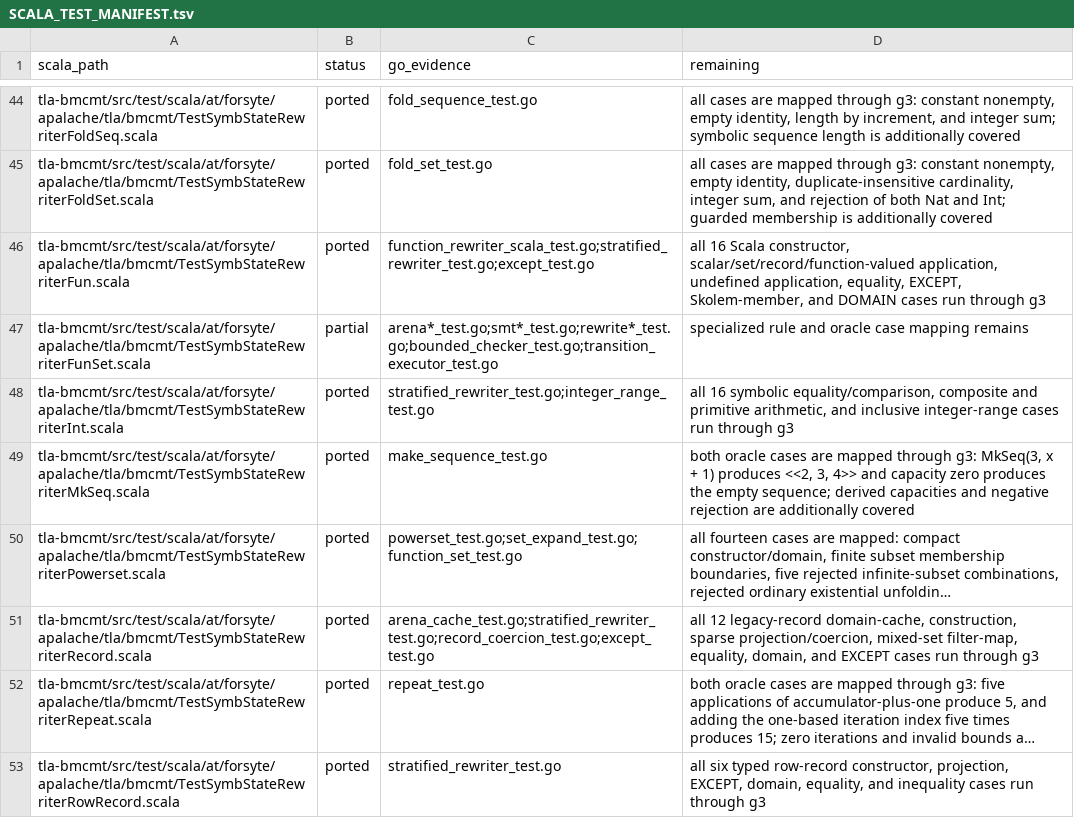
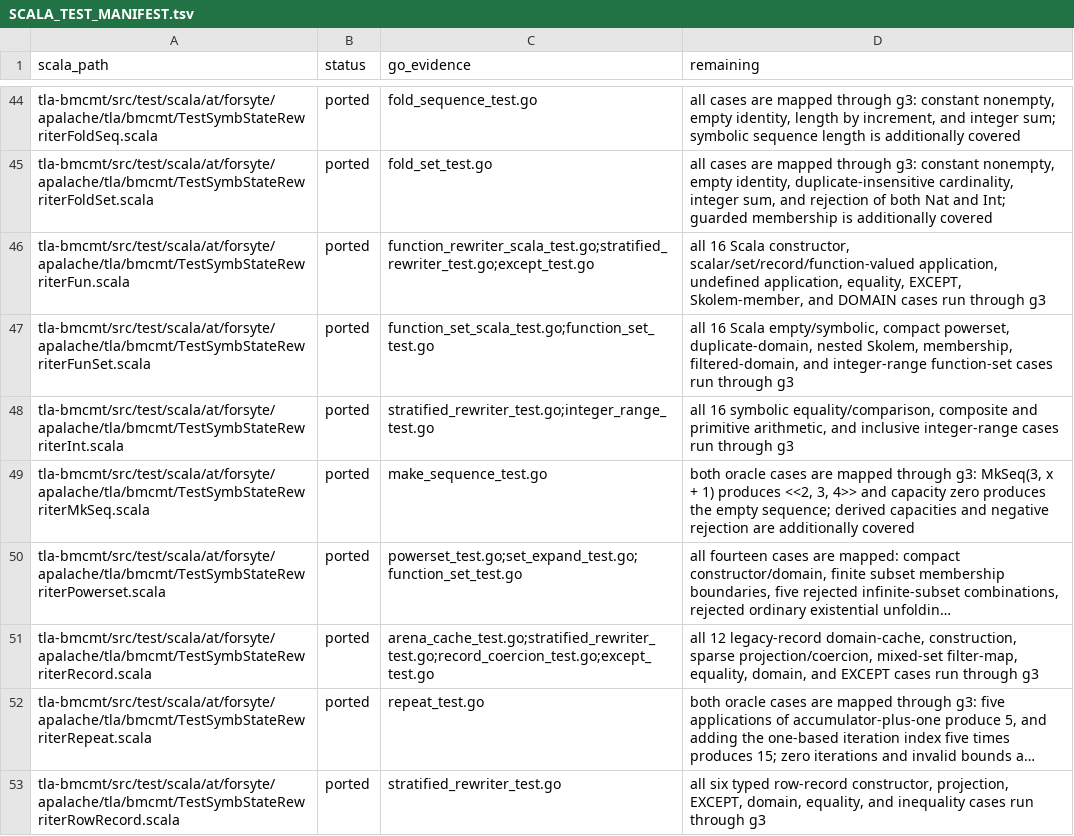
Before and after one commit to glycerine/apalache-go, a TSV file: pkg/SCALA_TEST_MANIFEST.tsv, drawn as a sheet; only a part is shown, gaps mark what is left out; long unchanged cells end in ….

Commit message:
complete Scala function set rewriter contracts

```diff
--- a/pkg/SCALA_TEST_MANIFEST.tsv
+++ b/pkg/SCALA_TEST_MANIFEST.tsv
@@ -46,3 +46,3 @@ tla-bmcmt/src/test/scala/at/forsyte/apalache/tla/bmcmt/TestSymbStateRewriterFold
 tla-bmcmt/src/test/scala/at/forsyte/apalache/tla/bmcmt/TestSymbStateRewriterFun.scala	ported	function_rewriter_scala_test.go;stratified_rewriter_test.go;except_test.go	all 16 Scala constructor, scalar/set/record/function-valued application, undefined application, equality, EXCEPT, Skolem-member, and DOMAIN cases run through g3
-tla-bmcmt/src/test/scala/at/forsyte/apalache/tla/bmcmt/TestSymbStateRewriterFunSet.scala	partial	arena*_test.go;smt*_test.go;rewrite*_test.go;bounded_checker_test.go;transition_executor_test.go	specialized rule and oracle case mapping remains
+tla-bmcmt/src/test/scala/at/forsyte/apalache/tla/bmcmt/TestSymbStateRewriterFunSet.scala	ported	function_set_scala_test.go;function_set_test.go	all 16 Scala empty/symbolic, compact powerset, duplicate-domain, nested Skolem, membership, filtered-domain, and integer-range function-set cases run through g3
 tla-bmcmt/src/test/scala/at/forsyte/apalache/tla/bmcmt/TestSymbStateRewriterInt.scala	ported	stratified_rewriter_test.go;integer_range_test.go	all 16 symbolic equality/comparison, composite and primitive arithmetic, and inclusive integer-range cases run through g3
```
Also changed, not shown: 1 other file.
